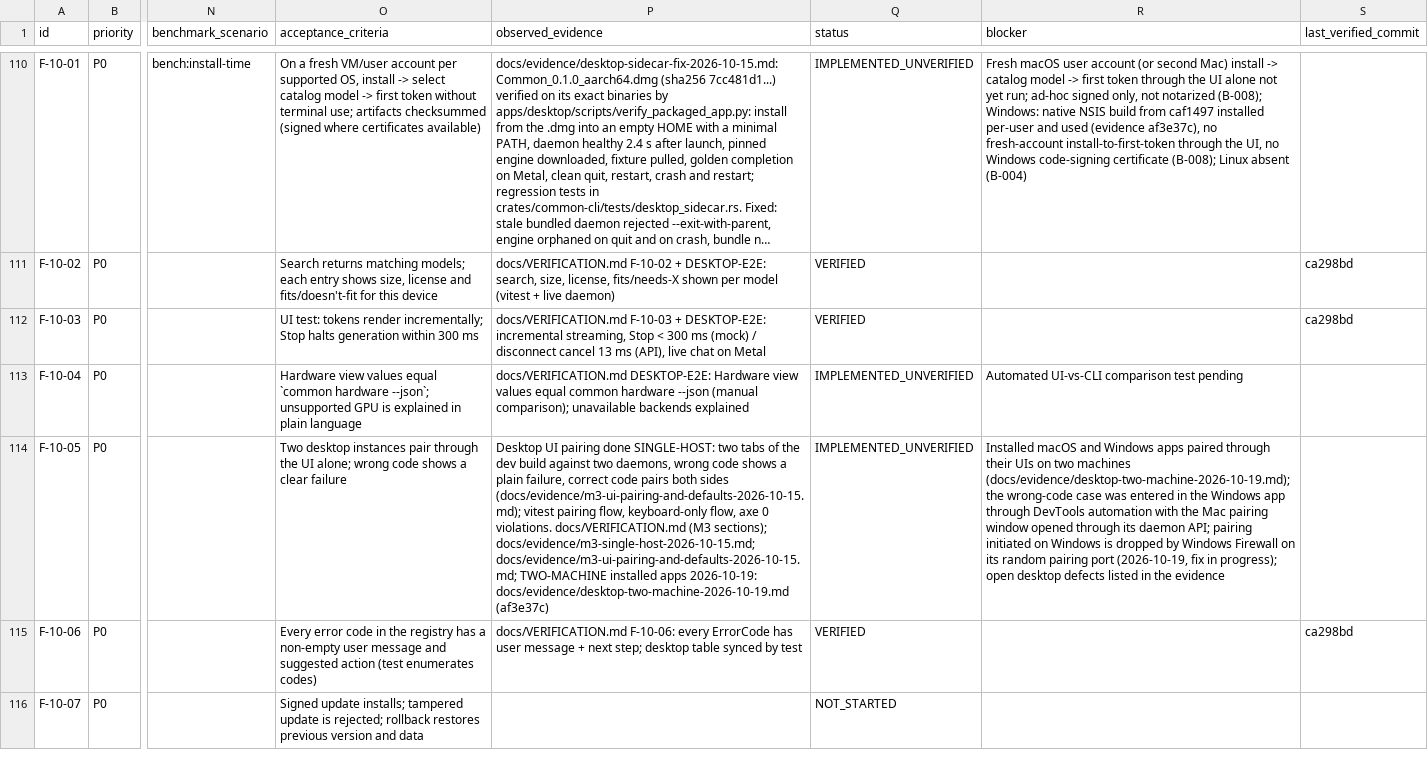
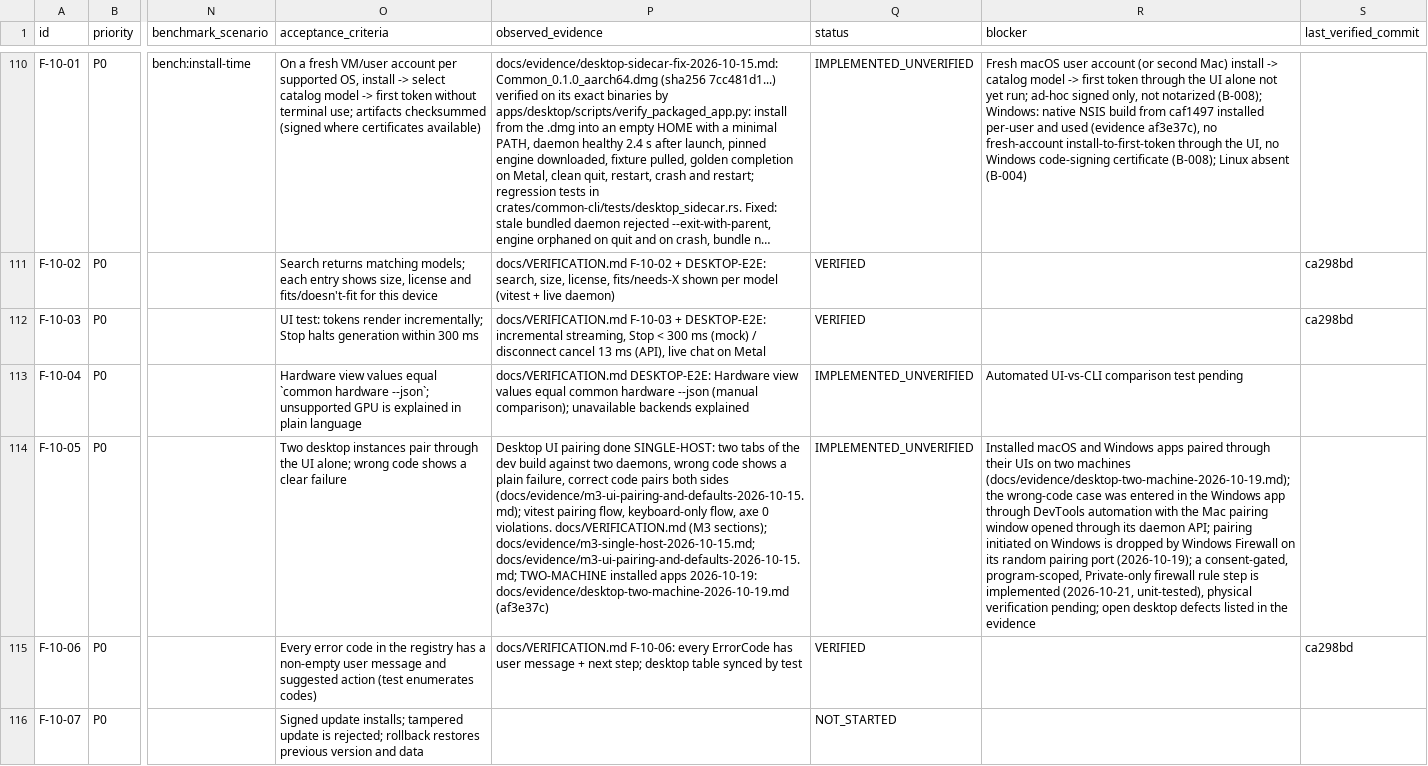
Before and after one commit to div0rce/ucompute-dev, a CSV file: docs/REQUIREMENTS.csv, drawn as a sheet; only a part is shown, gaps mark what is left out; long unchanged cells end in …; the diff names each change by its address in the sheet, - before the commit and + after, or states it on an @@ line.

Commit message:
mesh+desktop: discovery and reconnection fixes, desktop defects, Windows firewall consent step
Discovery and reconnection (common-network, common-api, common-cli):
- up to two dial candidates per discovered device; the mDNS record is re-signed 2 s after an
  interface change; a not-newer record can never overwrite or redirect a newer entry
- POST /api/peers/{id}/connect: an address is only a hint, the pinned key is always required, unpaired
  ids are refused before any packet; inbound authenticated connections teach the new IP
- per-peer last_error ("no answer from <addr>" plus a firewall hint); refusals from anything that never
  presented the pinned key read "did not prove it is <name>"
- redial backoff 1 s -> 300 s with one audit line per state change (was one per ~35 s forever);
  "last seen" refreshed while connected
- POST /api/shutdown (loopback/origin/CSRF guards) so the Windows app shuts the daemon down gracefully
  (mDNS goodbye, engine unload) before falling back to kill
- a pairing join that times out names the address and the likely firewall; `common peers join`
  rejects a malformed code before binding a socket
- default device name is the host name, not "This Mac"
Desktop: platform-neutral wording, remote chat without a local model, plurals, connection states in
Peers (connected, reconnecting, unreachable with reason, not seen nearby, can/cannot run prompts),
connect-at-address, and on Windows a consent step that adds one firewall rule for the bundled daemon
(UDP, Private profile only) through the Windows elevation prompt, with a notice while the network is
Public.

Security and correctness reviews of the whole change; 6 confirmed findings fixed with tests.
Verification (unit + SINGLE-HOST, docs/VERIFICATION.md 2026-10-21): fmt/clippy clean incl. the Windows
target; 407 Rust tests passed plus the fixed CLI test; desktop 111/111; F-06-04 flood p95 is
load-sensitive on this machine with and without the change. Physical verification follows.

```diff
--- a/docs/REQUIREMENTS.csv
+++ b/docs/REQUIREMENTS.csv
-R114 (blocker): …pairing port (2026-10-19, fix in progress); open desktop…
+R114 (blocker): …pairing port (2026-10-19); a consent-gated, program-scoped, Private-only firewall rule step is implemented (2026-10-21, unit-tested), physical verification pending; open desktop…
```
Also changed, not shown: 41 other files.
